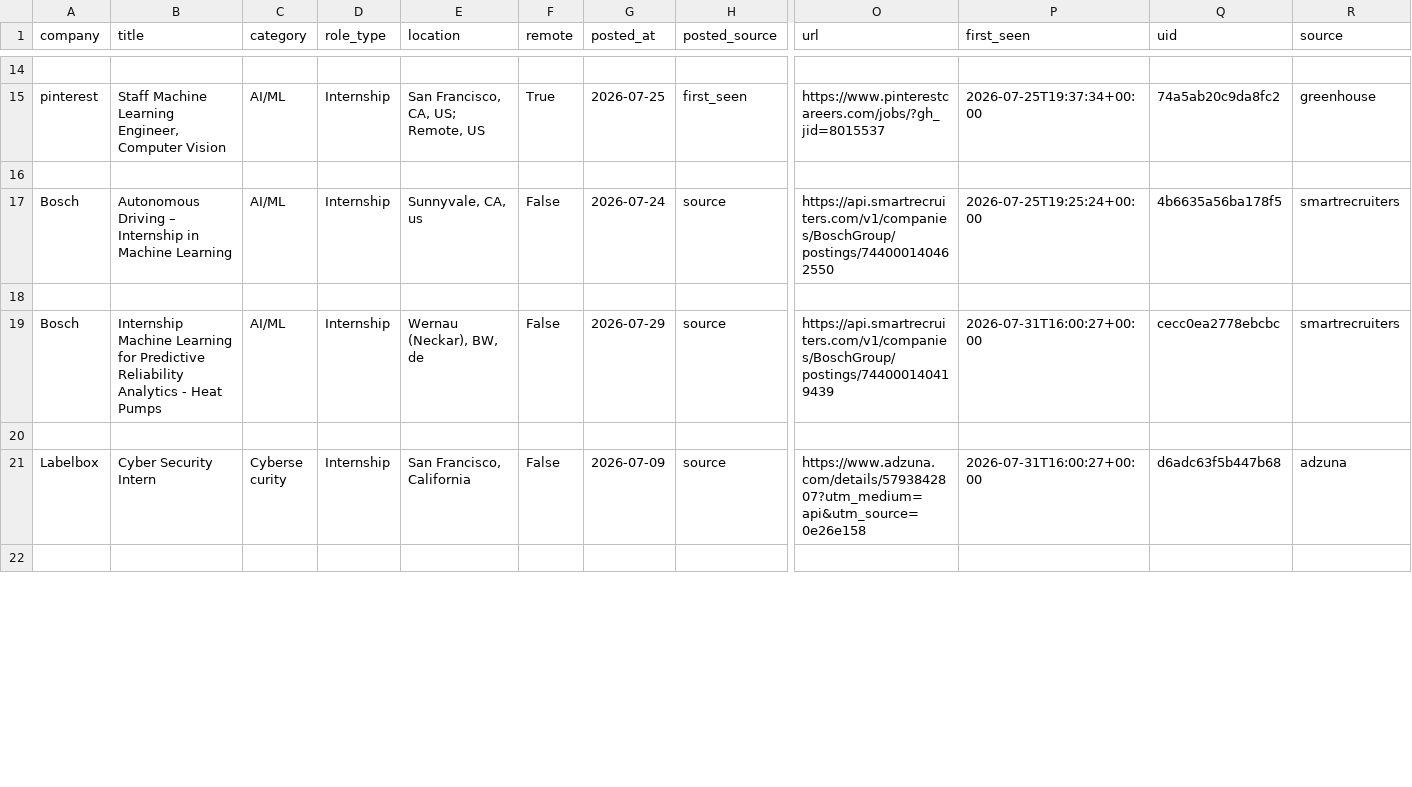
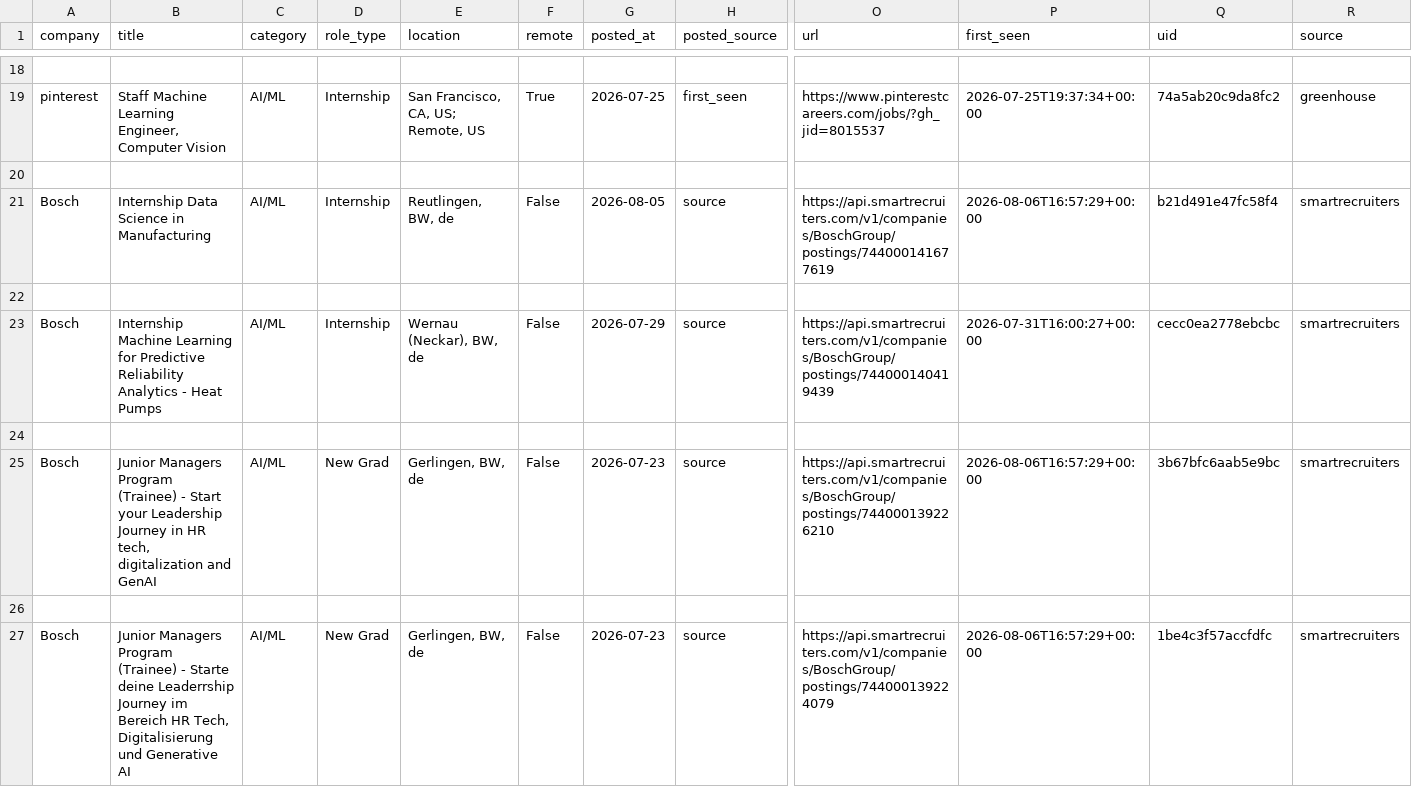
Before and after one commit to vamsiyanamadala/cyber-ai-internships, a CSV file: data/internships.csv, drawn as a sheet; only a part is shown, gaps mark what is left out; the shorter side is filled out with more unchanged rows; addresses are those after the commit; rows hold the shown columns only; the diff covers the shown part only; the diff names each change by its address in the sheet, - before the commit and + after, or states it on an @@ line.

Commit message:
Add new-grad/full-time roles, hourly runs, company watchlist

```diff
--- a/data/internships.csv
+++ b/data/internships.csv
-B21 (title): Autonomous Driving – Internship in Machine Learning
+B21 (title): Internship Data Science in Manufacturing
-E21 (location): Sunnyvale, CA, us
+E21 (location): Reutlingen, BW, de
-G21 (posted_at): 2026-07-24
+G21 (posted_at): 2026-08-05
-O21 (url): https://api.smartrecruiters.com/v1/companies/BoschGroup/postings/744000140462550
+O21 (url): https://api.smartrecruiters.com/v1/companies/BoschGroup/postings/744000141677619
-P21 (first_seen): 2026-07-25T19:25:24+00:00
+P21 (first_seen): 2026-08-06T16:57:29+00:00
-Q21 (uid): 4b6635a56ba178f5
+Q21 (uid): b21d491e47fc58f4
+row 25: Bosch | Junior Managers Program (Trainee) - Start your Leadership Journey in HR tech, digitalization and GenAI | AI/ML | New Grad | Gerlingen, BW, de | False | 2026-07-23 | source | https://api.smartrecruiters.com/v1/companies/BoschGroup/postings/744000139226210 | 2026-08-06T16:57:29+00:00 | 3b67bfc6aab5e9bc | smartrecruiters
+row 26: (empty)
+row 27: Bosch | Junior Managers Program (Trainee) - Starte deine Leaderrship Journey im Bereich HR Tech, Digitalisierung und Generative AI | AI/ML | New Grad | Gerlingen, BW, de | False | 2026-07-23 | source | https://api.smartrecruiters.com/v1/companies/BoschGroup/postings/744000139224079 | 2026-08-06T16:57:29+00:00 | 1be4c3f57accfdfc | smartrecruiters
```
Also changed, not shown: 5 added rows, 4 removed rows and 56 edited cells elsewhere in this file, 12 other files.
